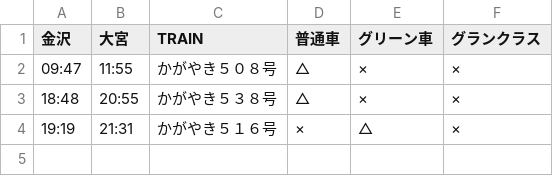
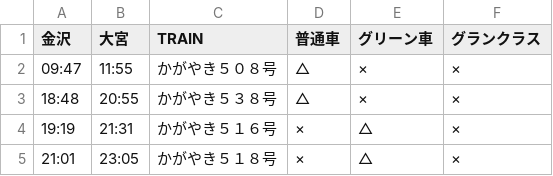
Before and after one commit to stockaitkenwaterman/DEPARTURES, a TSV file: 0103.tsv, drawn as a sheet; the diff names each change by its address in the sheet, - before the commit and + after, or states it on an @@ line.

Commit message:
no comment is good comment

```diff
--- a/0103.tsv
+++ b/0103.tsv
+row 5: 21:01 | 23:05 | かがやき５１８号 | × | △ | ×
```
